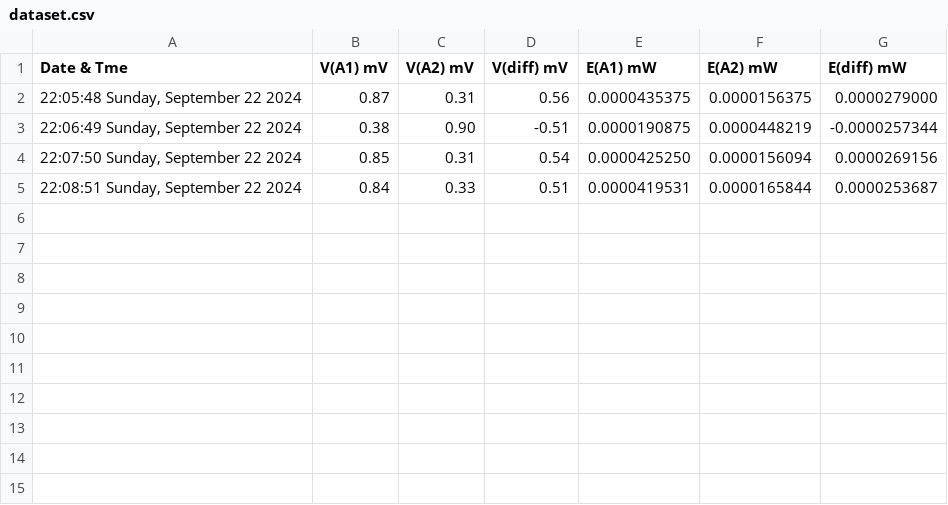
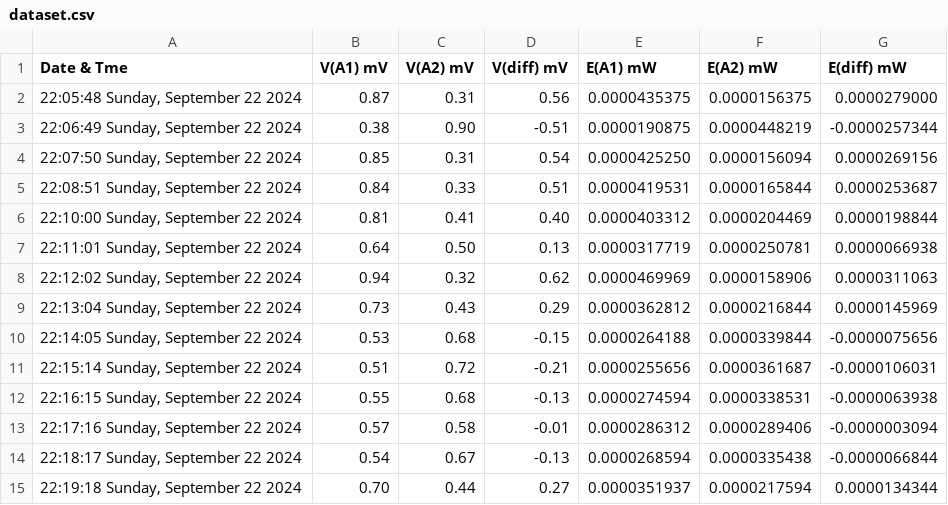
Before and after one commit to aeonSolutions/AeonLabs-Safety-Health, a CSV file: Measurements/datasets/dataset.csv, drawn as a sheet; the diff names each change by its address in the sheet, - before the commit and + after, or states it on an @@ line.

Commit message:
Updated Measurements/datasets/dataset.csv via Arduino

```diff
--- a/Measurements/datasets/dataset.csv
+++ b/Measurements/datasets/dataset.csv
+row 6: 22:10:00 Sunday, September 22 2024 | 0.81 | 0.41 | 0.40 | 0.0000403312 | 0.0000204469 | 0.0000198844
+row 7: 22:11:01 Sunday, September 22 2024 | 0.64 | 0.50 | 0.13 | 0.0000317719 | 0.0000250781 | 0.0000066938
+row 8: 22:12:02 Sunday, September 22 2024 | 0.94 | 0.32 | 0.62 | 0.0000469969 | 0.0000158906 | 0.0000311063
+row 9: 22:13:04 Sunday, September 22 2024 | 0.73 | 0.43 | 0.29 | 0.0000362812 | 0.0000216844 | 0.0000145969
+row 10: 22:14:05 Sunday, September 22 2024 | 0.53 | 0.68 | -0.15 | 0.0000264188 | 0.0000339844 | -0.0000075656
+row 11: 22:15:14 Sunday, September 22 2024 | 0.51 | 0.72 | -0.21 | 0.0000255656 | 0.0000361687 | -0.0000106031
+row 12: 22:16:15 Sunday, September 22 2024 | 0.55 | 0.68 | -0.13 | 0.0000274594 | 0.0000338531 | -0.0000063938
+row 13: 22:17:16 Sunday, September 22 2024 | 0.57 | 0.58 | -0.01 | 0.0000286312 | 0.0000289406 | -0.0000003094
+row 14: 22:18:17 Sunday, September 22 2024 | 0.54 | 0.67 | -0.13 | 0.0000268594 | 0.0000335438 | -0.0000066844
+row 15: 22:19:18 Sunday, September 22 2024 | 0.70 | 0.44 | 0.27 | 0.0000351937 | 0.0000217594 | 0.0000134344
```
